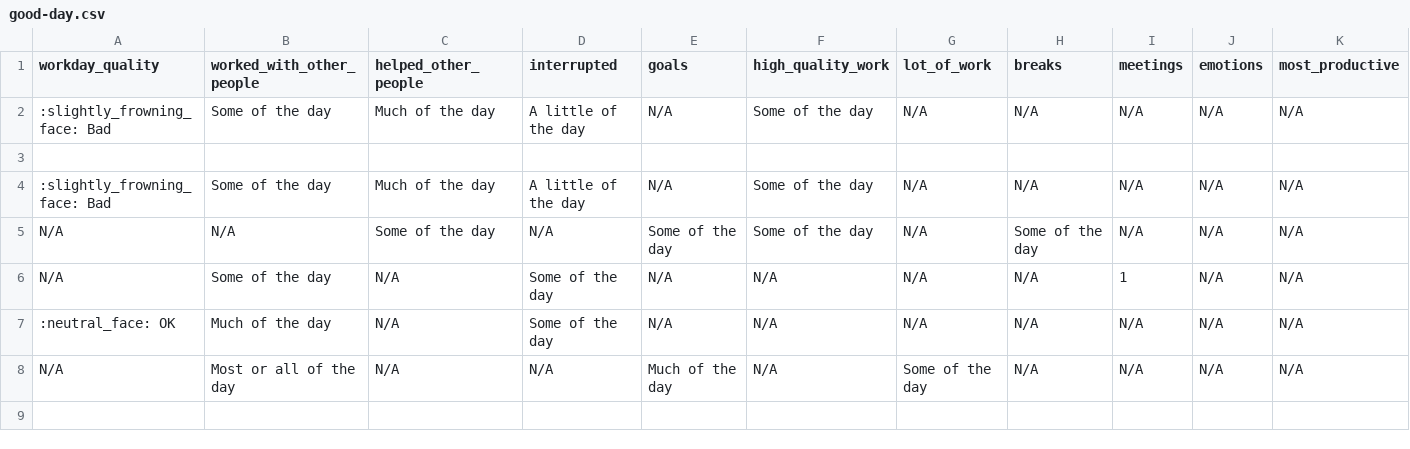
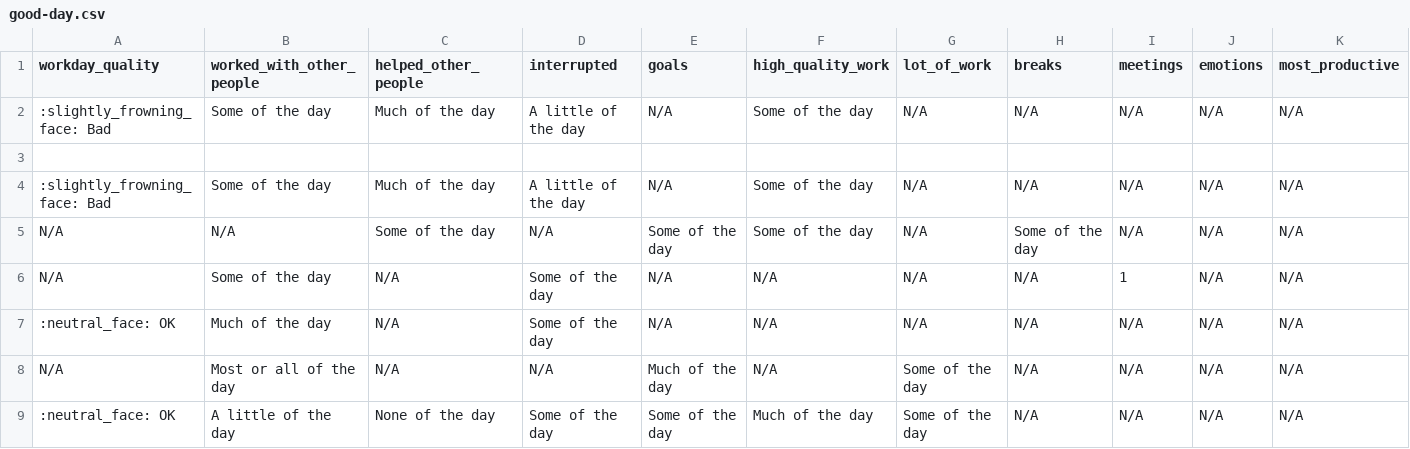
Before and after one commit to githubocto/good-day-demo, a CSV file: good-day.csv, drawn as a sheet; only a part is shown; rows hold the shown columns only; the diff names each change by its address in the sheet, - before the commit and + after, or states it on an @@ line.

Commit message:
Good Day update

```diff
--- a/good-day.csv
+++ b/good-day.csv
+row 9: :neutral_face: OK | A little of the day | None of the day | Some of the day | Some of the day | Much of the day | Some of the day | N/A | N/A | N/A | N/A
```
